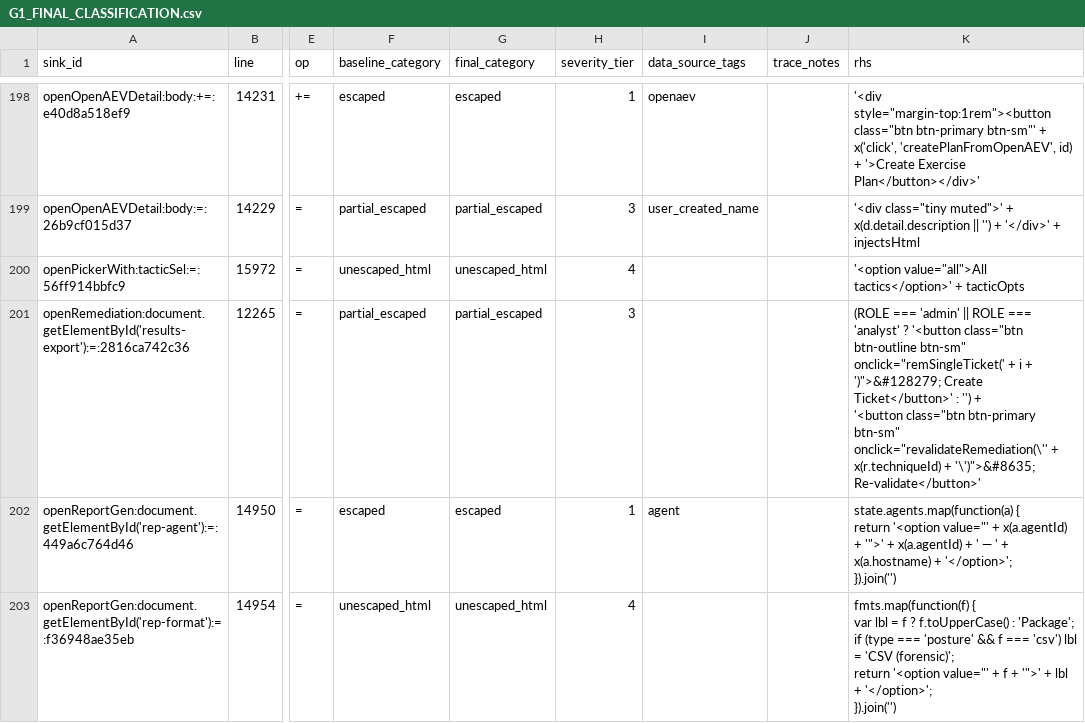
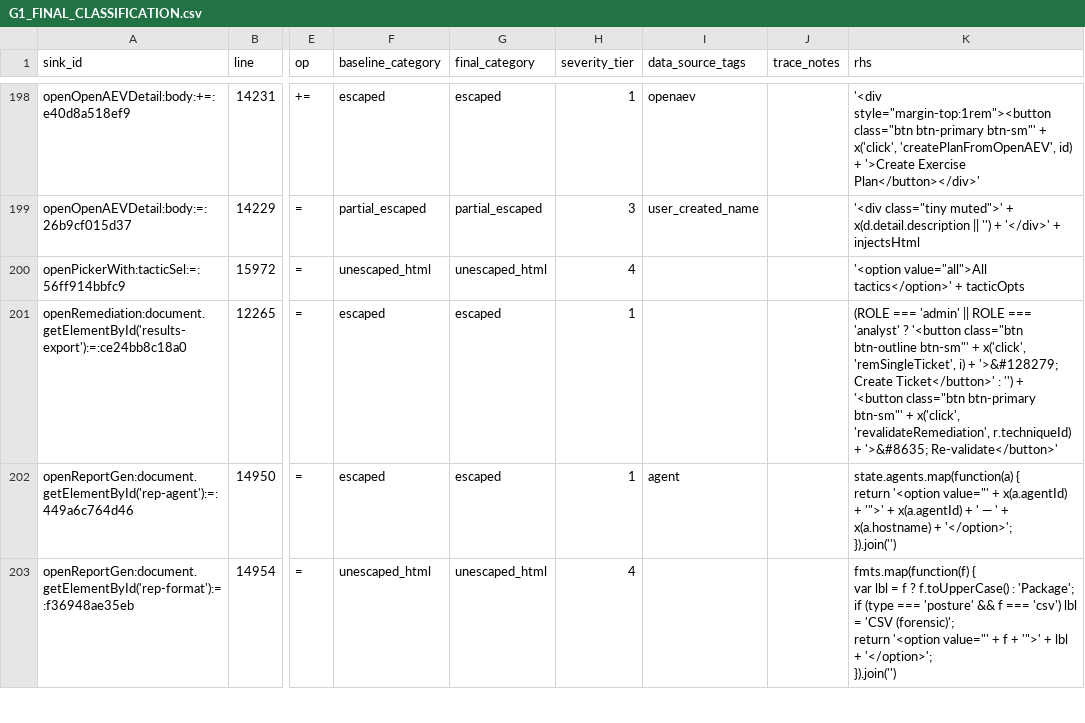
Before and after one commit to mhsse213es/BAS, a CSV file: security/g1/G1_FINAL_CLASSIFICATION.csv, drawn as a sheet; only a part is shown, gaps mark what is left out; ↵ is a line break in a cell; the diff covers the shown part only; the diff names each change by its address in the sheet, - before the commit and + after, or states it on an @@ line.

```diff
--- a/security/g1/G1_FINAL_CLASSIFICATION.csv
+++ b/security/g1/G1_FINAL_CLASSIFICATION.csv
-A201 (sink_id): openRemediation:document.getElementById('results-export'):=:2816ca742c36
+A201 (sink_id): openRemediation:document.getElementById('results-export'):=:ce24bb8c18a0
-F201 (baseline_category): partial_escaped
+F201 (baseline_category): escaped
-G201 (final_category): partial_escaped
+G201 (final_category): escaped
-H201 (severity_tier): 3
+H201 (severity_tier): 1
-K201 (rhs): …class="btn btn-outline btn-sm" onclick="remSingleTicket(' + i + ')">&#128279; Create Ticket</button>' : '') + ↵ '<button class="btn btn-primary btn-sm" onclick="revalidateRemediation(\'' + x(r.techniqueId) + '\')">&#8635; Re-validate</button>'
+K201 (rhs): …class="btn btn-outline btn-sm"' + x('click', 'remSingleTicket', i) + '>&#128279; Create Ticket</button>' : '') + ↵ '<button class="btn btn-primary btn-sm"' + x('click', 'revalidateRemediation', r.techniqueId) + '>&#8635; Re-validate</button>'
```
Also changed, not shown: 2 edited cells elsewhere in this file, security/g1/G1_INNERHTML_SINK_INVENTORY.csv, 5 other files.
